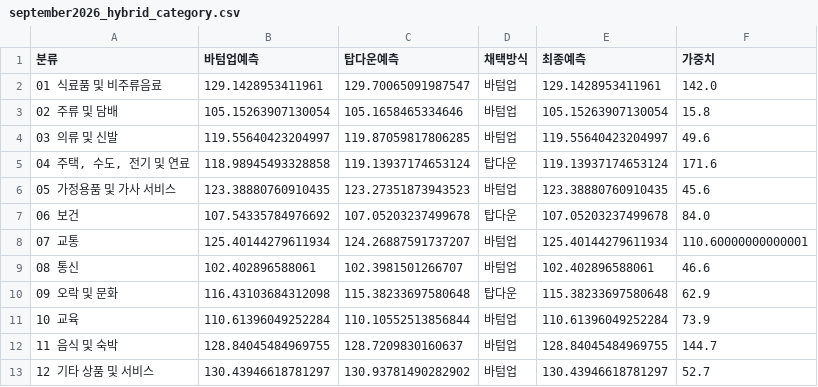
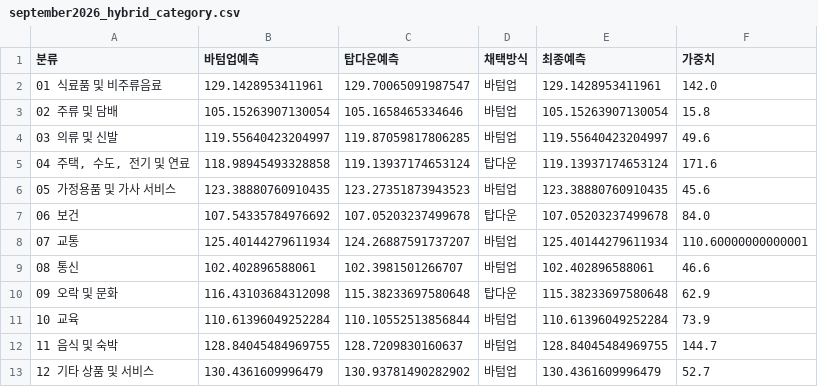
Before and after one commit to jinbala-JWS/JWS-web-DB-Projects, a CSV file: CPI/scripts/september2026_hybrid_category.csv, drawn as a sheet.

```diff
--- a/CPI/scripts/september2026_hybrid_category.csv
+++ b/CPI/scripts/september2026_hybrid_category.csv
@@ -12,2 +12,2 @@
 11 음식 및 숙박,128.84045484969755,128.7209830160637,바텀업,128.84045484969755,144.7
-12 기타 상품 및 서비스,130.43946618781297,130.93781490282902,바텀업,130.43946618781297,52.7
+12 기타 상품 및 서비스,130.4361609996479,130.93781490282902,바텀업,130.4361609996479,52.7
```
Also changed, not shown: CPI/scripts/september2026_bottomup_items.csv, CPI/scripts/september2026_bottomup_items_corrected.csv, 3 other files.
